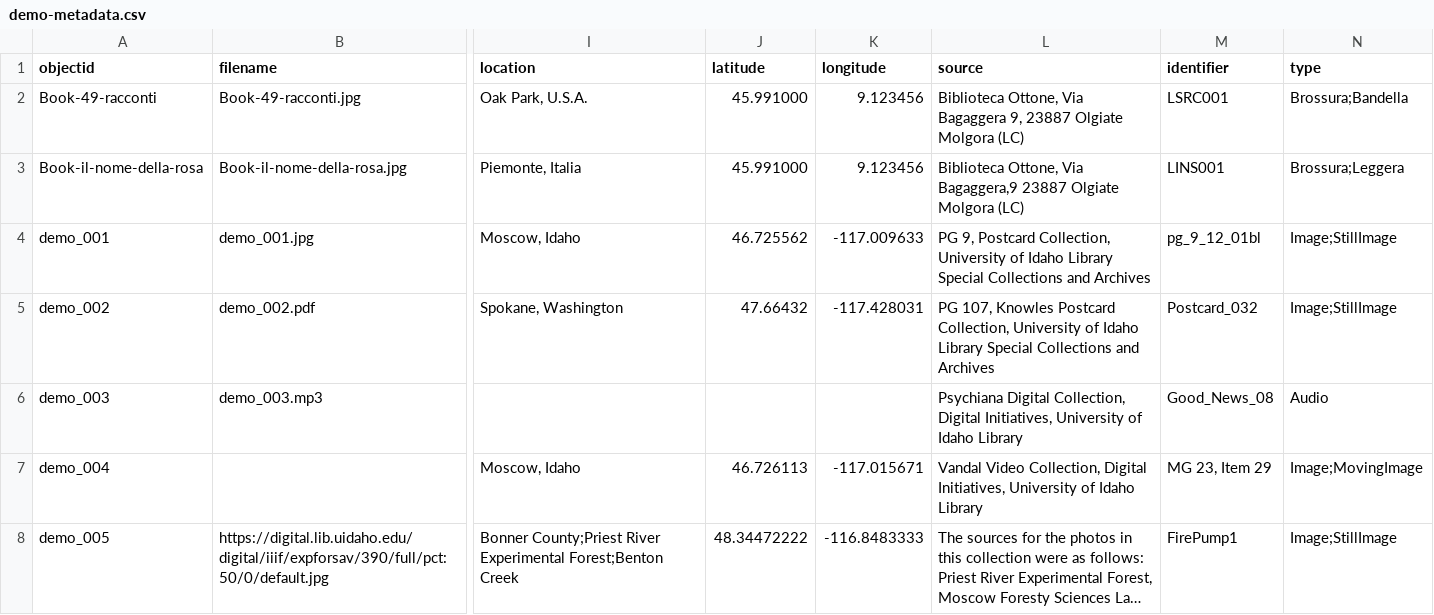
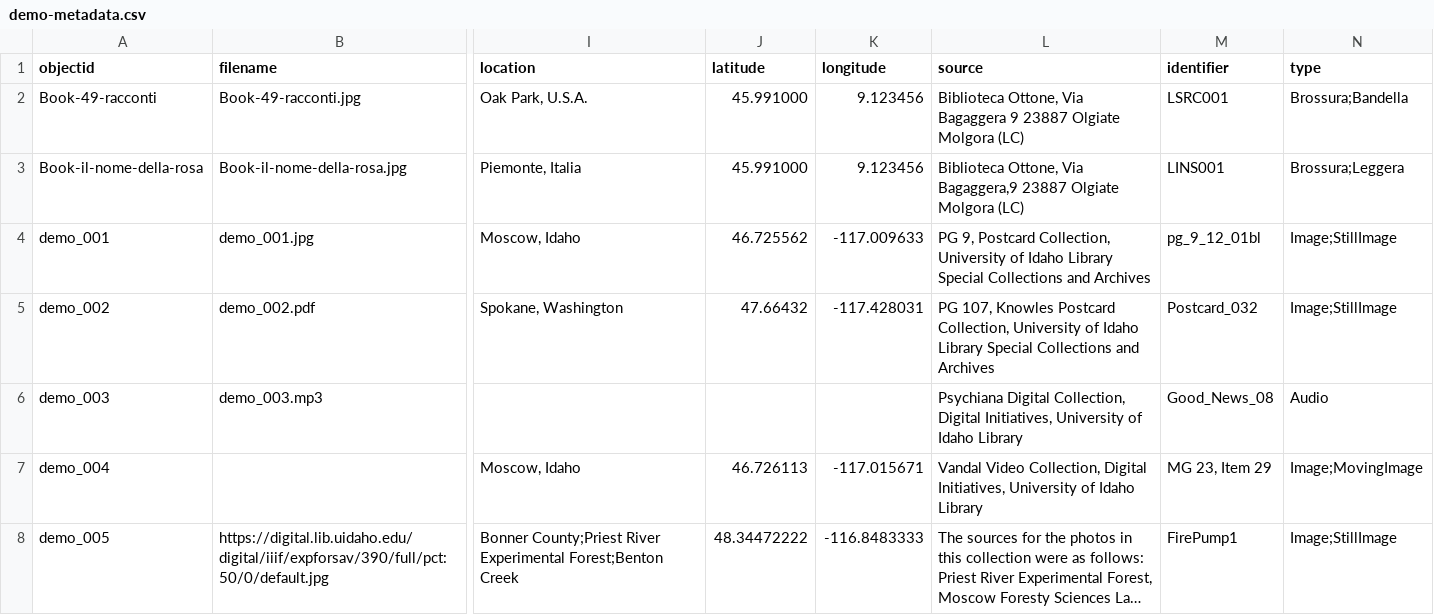
Before and after one commit to M8net/collectorbuilder, a CSV file: _data/demo-metadata.csv, drawn as a sheet; only a part is shown, gaps mark what is left out; long unchanged cells end in …; the diff names each change by its address in the sheet, - before the commit and + after, or states it on an @@ line.

Commit message:
Update demo-metadata.csv

```diff
--- a/_data/demo-metadata.csv
+++ b/_data/demo-metadata.csv
-L2 (source): …Via Bagaggera 9, 23887 Olgiate…
+L2 (source): …Via Bagaggera 9 23887 Olgiate…
```
